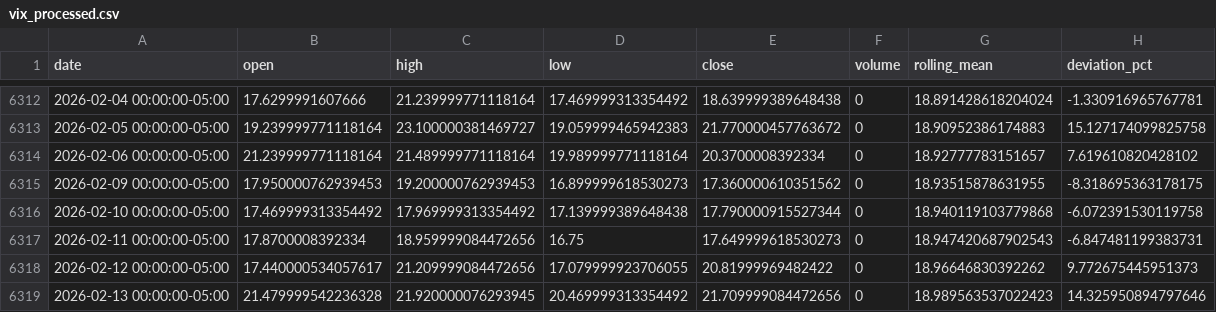
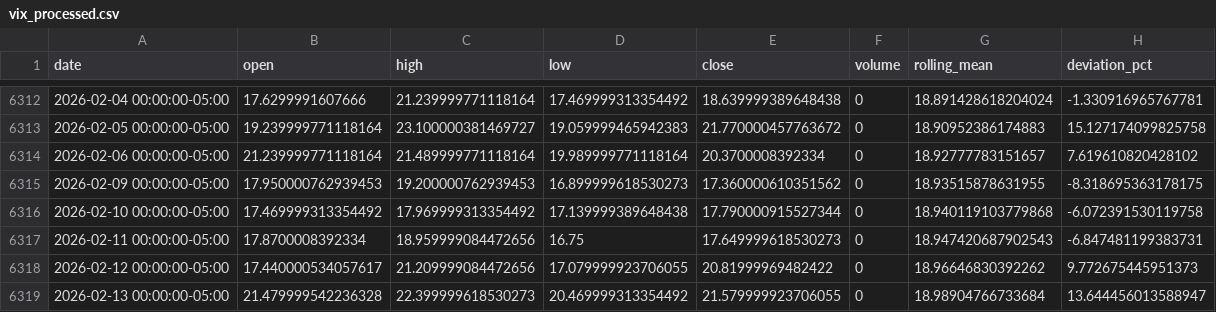
Before and after one commit to lLightly/MacroCryptoSentiel, a CSV file: data/processed/vix_processed.csv, drawn as a sheet; only a part is shown, gaps mark what is left out.

```diff
--- a/data/processed/vix_processed.csv
+++ b/data/processed/vix_processed.csv
@@ -6318,2 +6318,2 @@ date,open,high,low,close,volume,rolling_mean,deviation_pct
 2026-02-12 00:00:00-05:00,17.440000534057617,21.209999084472656,17.079999923706055,20.81999969482422,0,18.96646830392262,9.772675445951373
-2026-02-13 00:00:00-05:00,21.479999542236328,21.920000076293945,20.469999313354492,21.709999084472656,0,18.989563537022423,14.325950894797646
+2026-02-13 00:00:00-05:00,21.479999542236328,22.399999618530273,20.469999313354492,21.579999923706055,0,18.98904766733684,13.644456013588947
```
Also changed, not shown: data/processed/btc_price.csv, data/processed/spx_price.csv, 10 other files.
